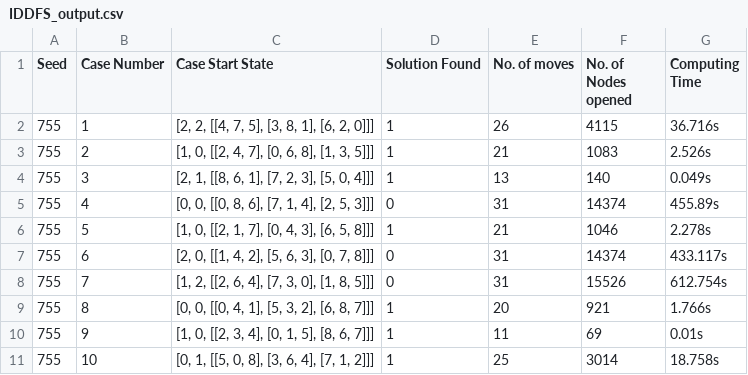
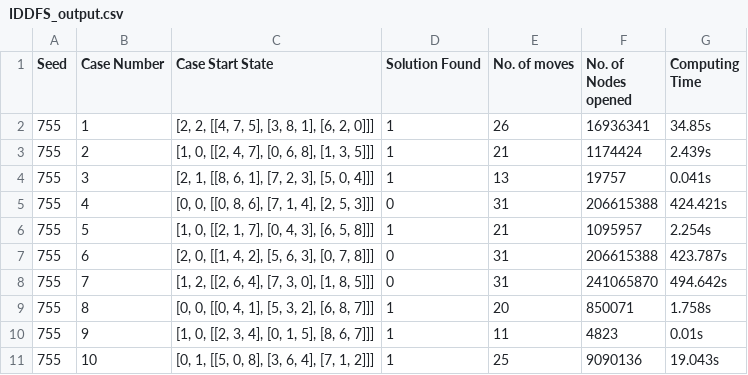
Before and after one commit to amansethuea/artificial_intelligence, a CSV file: IDDFS_output.csv, drawn as a sheet.

Commit message:
Minor fix in IDDFS

```diff
--- a/IDDFS_output.csv
+++ b/IDDFS_output.csv
@@ -1,11 +1,11 @@
 Seed,Case Number,Case Start State,Solution Found,No. of moves,No. of Nodes opened,Computing Time
-755,1,"[2, 2, [[4, 7, 5], [3, 8, 1], [6, 2, 0]]]",1,26,4115,36.716s
-755,2,"[1, 0, [[2, 4, 7], [0, 6, 8], [1, 3, 5]]]",1,21,1083,2.526s
-755,3,"[2, 1, [[8, 6, 1], [7, 2, 3], [5, 0, 4]]]",1,13,140,0.049s
-755,4,"[0, 0, [[0, 8, 6], [7, 1, 4], [2, 5, 3]]]",0,31,14374,455.89s
-755,5,"[1, 0, [[2, 1, 7], [0, 4, 3], [6, 5, 8]]]",1,21,1046,2.278s
-755,6,"[2, 0, [[1, 4, 2], [5, 6, 3], [0, 7, 8]]]",0,31,14374,433.117s
-755,7,"[1, 2, [[2, 6, 4], [7, 3, 0], [1, 8, 5]]]",0,31,15526,612.754s
-755,8,"[0, 0, [[0, 4, 1], [5, 3, 2], [6, 8, 7]]]",1,20,921,1.766s
-755,9,"[1, 0, [[2, 3, 4], [0, 1, 5], [8, 6, 7]]]",1,11,69,0.01s
-755,10,"[0, 1, [[5, 0, 8], [3, 6, 4], [7, 1, 2]]]",1,25,3014,18.758s
+755,1,"[2, 2, [[4, 7, 5], [3, 8, 1], [6, 2, 0]]]",1,26,16936341,34.85s
+755,2,"[1, 0, [[2, 4, 7], [0, 6, 8], [1, 3, 5]]]",1,21,1174424,2.439s
+755,3,"[2, 1, [[8, 6, 1], [7, 2, 3], [5, 0, 4]]]",1,13,19757,0.041s
+755,4,"[0, 0, [[0, 8, 6], [7, 1, 4], [2, 5, 3]]]",0,31,206615388,424.421s
+755,5,"[1, 0, [[2, 1, 7], [0, 4, 3], [6, 5, 8]]]",1,21,1095957,2.254s
+755,6,"[2, 0, [[1, 4, 2], [5, 6, 3], [0, 7, 8]]]",0,31,206615388,423.787s
+755,7,"[1, 2, [[2, 6, 4], [7, 3, 0], [1, 8, 5]]]",0,31,241065870,494.642s
+755,8,"[0, 0, [[0, 4, 1], [5, 3, 2], [6, 8, 7]]]",1,20,850071,1.758s
+755,9,"[1, 0, [[2, 3, 4], [0, 1, 5], [8, 6, 7]]]",1,11,4823,0.01s
+755,10,"[0, 1, [[5, 0, 8], [3, 6, 4], [7, 1, 2]]]",1,25,9090136,19.043s
```
Also changed, not shown: 1 other file.
